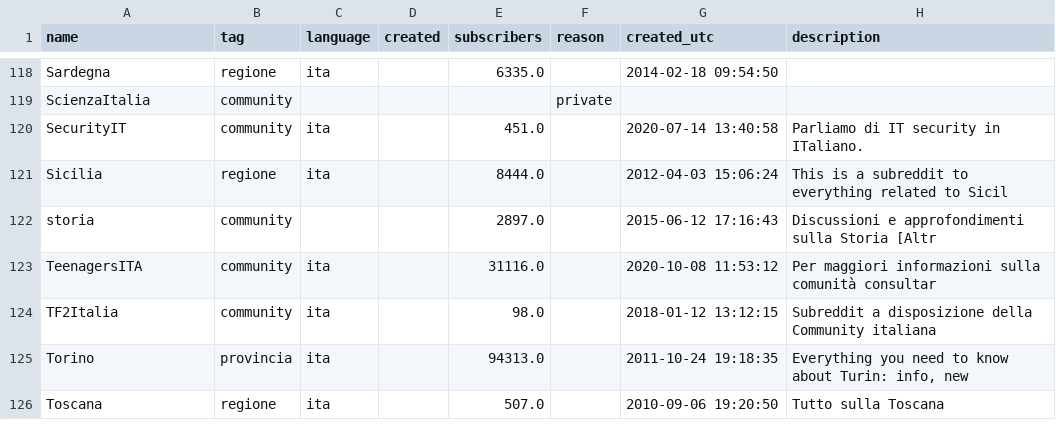
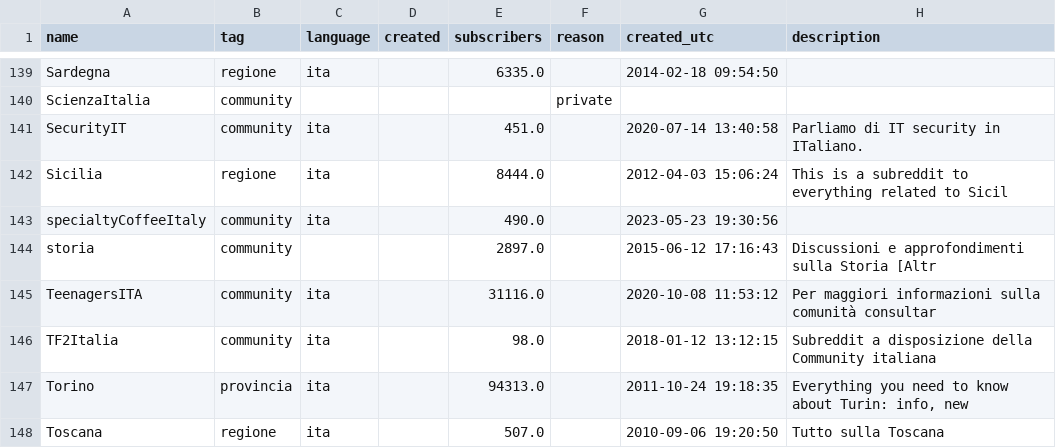
Before and after one commit to danieleongari/awesome-italian-reddit, a CSV file: subreddits.csv, drawn as a sheet; only a part is shown, gaps mark what is left out; the diff covers the shown part only.

```diff
--- a/subreddits.csv
+++ b/subreddits.csv
@@ -121,2 +142,3 @@ SecurityIT,community,ita,,451.0,,2020-07-14 13:40:58,Parliamo di IT security in
 Sicilia,regione,ita,,8444.0,,2012-04-03 15:06:24,This is a subreddit to everything related to Sicil
+specialtyCoffeeItaly,community,ita,,490.0,,2023-05-23 19:30:56,
 storia,community,,,2897.0,,2015-06-12 17:16:43,Discussioni e approfondimenti sulla Storia   [Altr
```
Also changed, not shown: 23 added rows elsewhere in this file, 2 other files.
